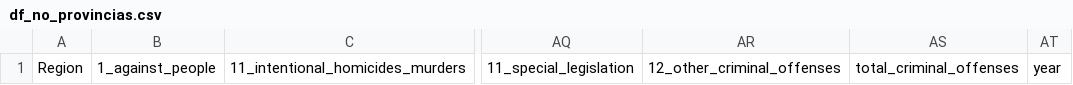
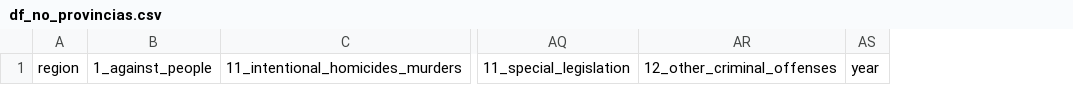
Before and after one commit to ivanalonsom/Project6, a CSV file: data/df_no_provincias.csv, drawn as a sheet; only a part is shown, gaps mark what is left out; removed rows and columns are numbered as before the commit, all else as after; the diff names each change by its address in the sheet, - before the commit and + after, or states it on an @@ line.

```diff
--- a/data/df_no_provincias.csv
+++ b/data/df_no_provincias.csv
-column A, row 1: Region
+column A, row 1: region
-column AS, row 1: total_criminal_offenses
```
Also changed, not shown: data/df_merged_national.csv, 2 other files.
